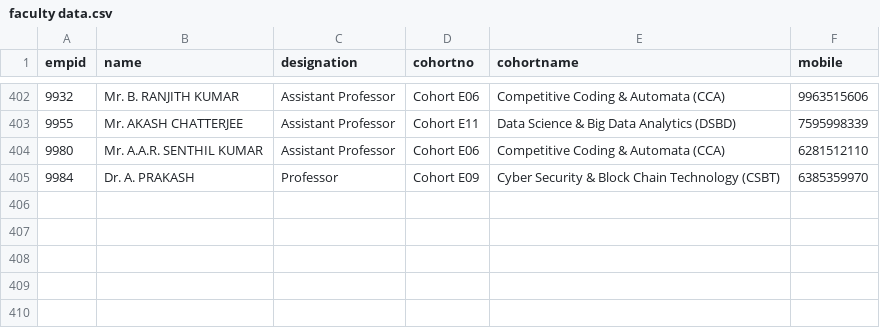
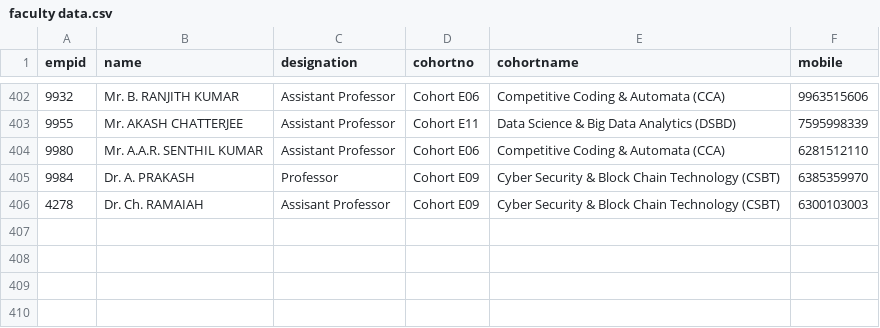
Before and after one commit to klu2300031699/COHORT-DATA, a CSV file: public/faculty data.csv, drawn as a sheet; only a part is shown, gaps mark what is left out; the diff names each change by its address in the sheet, - before the commit and + after, or states it on an @@ line.

Commit message:
add new data

```diff
--- a/public/faculty data.csv
+++ b/public/faculty data.csv
-row 406: (empty)
+row 406: 4278 | Dr. Ch. RAMAIAH | Assisant Professor | Cohort E09 | Cyber Security & Block Chain Technology (CSBT) | 6300103003
```
Also changed, not shown: public/login.csv.
